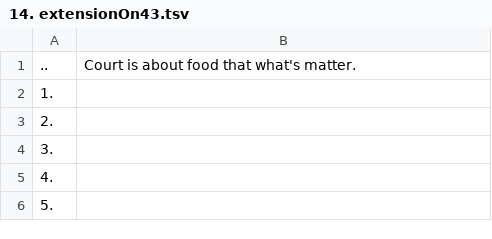
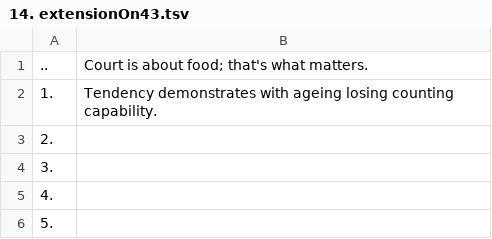
Before and after one commit to openroot/onlyIf31, a TSV file: 1. longVariable47/14. extensionOn43/14. extensionOn43.tsv, drawn as a sheet; only a part is shown.

Commit message:
update

```diff
--- a/1. longVariable47/14. extensionOn43/14. extensionOn43.tsv
+++ b/1. longVariable47/14. extensionOn43/14. extensionOn43.tsv
@@ -1,3 +1,3 @@
-..	Court is about food that what's matter.
-1.	
+..	Court is about food; that's what matters.
+1.	Tendency demonstrates with ageing losing counting capability.
 2.	
```
